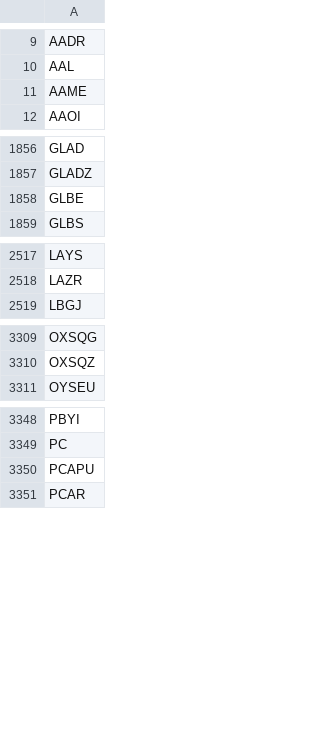
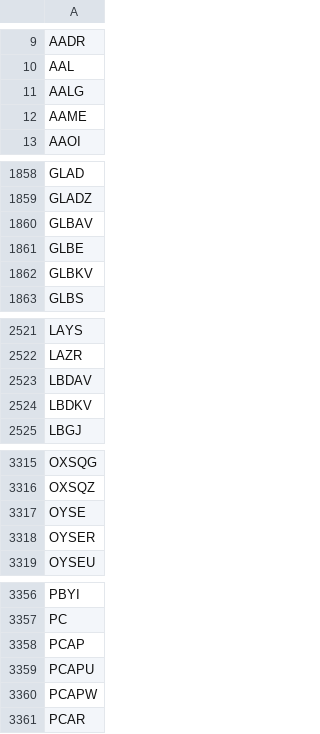
Before and after one commit to cmmds1982/nasdaq-tickers-fetcher, a CSV file: nasdaq_tickers.csv, drawn as a sheet; only a part is shown, gaps mark what is left out; the diff covers the shown part only; the diff names each change by its address in the sheet, - before the commit and + after, or states it on an @@ line.

```diff
--- a/nasdaq_tickers.csv
+++ b/nasdaq_tickers.csv
+row 11: AALG
+row 1860: GLBAV
+row 1862: GLBKV
+row 2523: LBDAV
+row 2524: LBDKV
+row 3317: OYSE
+row 3318: OYSER
+row 3358: PCAP
+row 3360: PCAPW
```
Also changed, not shown: 1 added row, 1 removed row and 1 edited cell elsewhere in this file.
